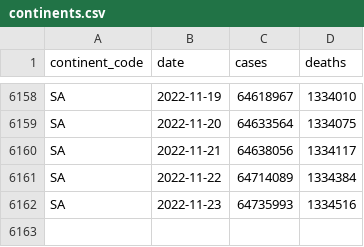
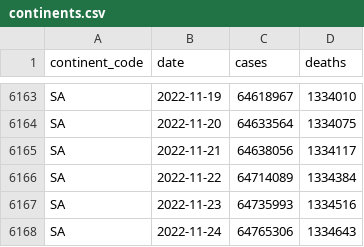
Before and after one commit to WorldHealthOrganization/xform-covid-casecount-jhu, a CSV file: output/continents.csv, drawn as a sheet; only a part is shown, gaps mark what is left out; the diff covers the shown part only; the diff names each change by its address in the sheet, - before the commit and + after, or states it on an @@ line.

```diff
--- a/output/continents.csv
+++ b/output/continents.csv
+row 6168: SA | 2022-11-24 | 64765306 | 1334643
```
Also changed, not shown: 5 added rows elsewhere in this file, output/global.csv, output/who_regions.csv.
